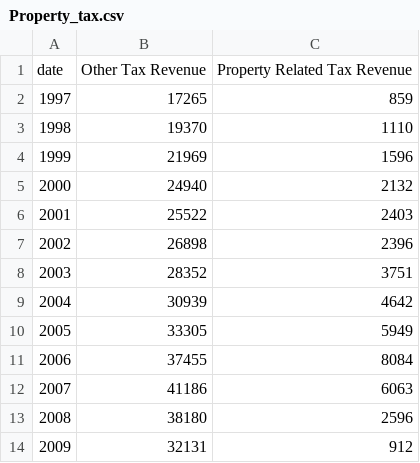
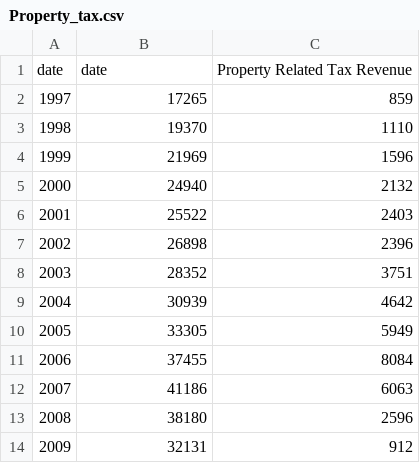
Before and after one commit to BuildingCityDashboards/bcd-dd-v2.1, a CSV file: public/data/Stories/Housing/Property_tax.csv, drawn as a sheet.

```diff
--- a/public/data/Stories/Housing/Property_tax.csv
+++ b/public/data/Stories/Housing/Property_tax.csv
@@ -1,2 +1,2 @@
-date,Other Tax Revenue,Property Related Tax Revenue
+date,date,Property Related Tax Revenue
 1997,17265,859
```
Also changed, not shown: public/data/Economy/RAA01.csv, public/data/Economy/SIA20.csv, 25 other files.
